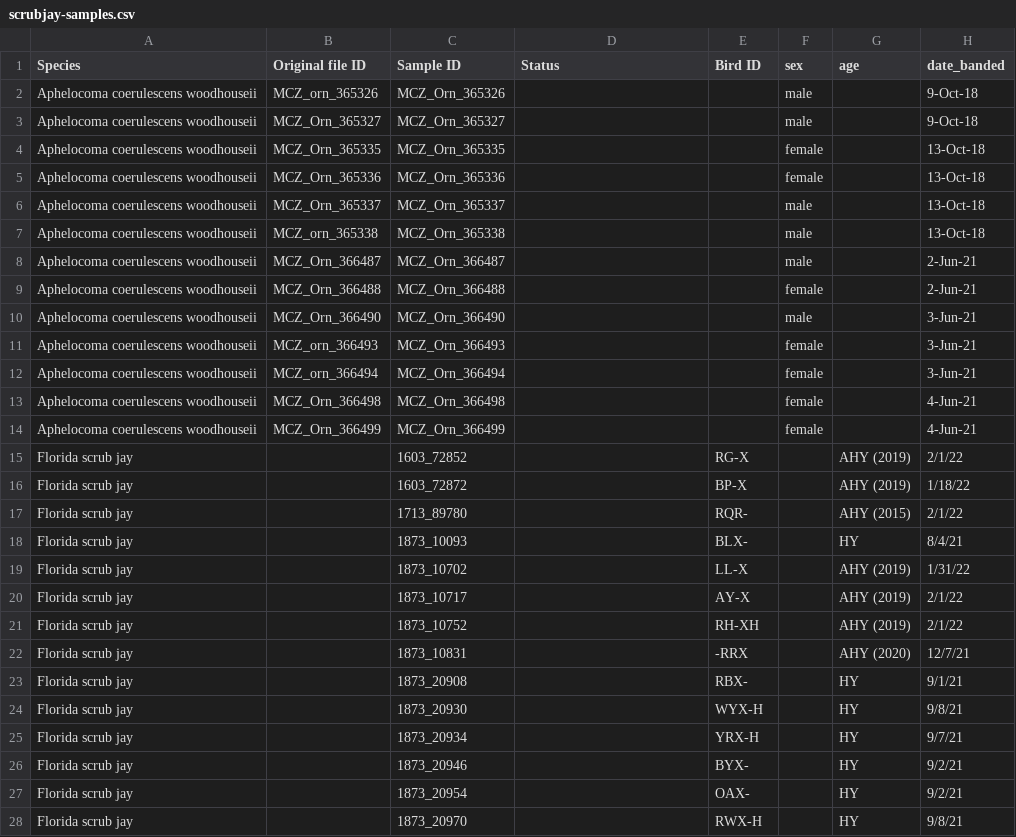
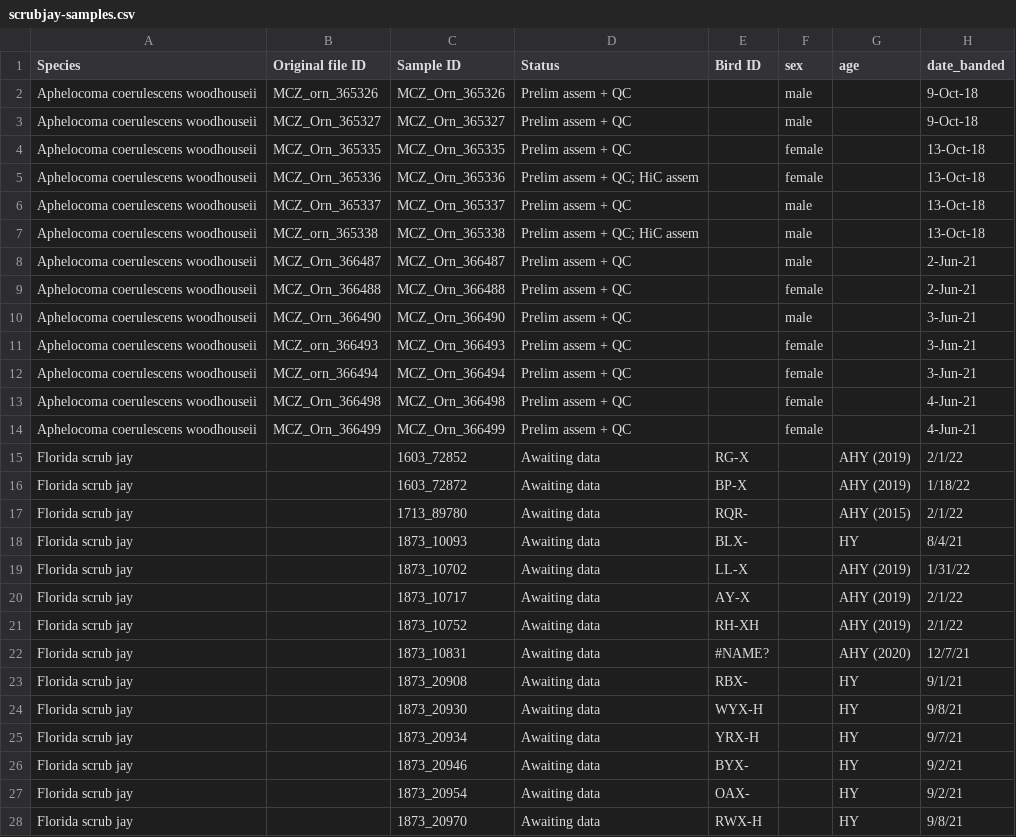
Before and after one commit to harvardinformatics/scrub-jay-genomics, a CSV file: scrubjay-samples.csv, drawn as a sheet; only a part is shown; the diff covers the shown part only; the diff names each change by its address in the sheet, - before the commit and + after, or states it on an @@ line.

Commit message:
updated sample sheet

```diff
--- a/scrubjay-samples.csv
+++ b/scrubjay-samples.csv
-D2:D4 (Status): (empty)
+D2:D4 (Status): Prelim assem + QC
-D5 (Status): (empty)
+D5 (Status): Prelim assem + QC; HiC assem
-D6 (Status): (empty)
+D6 (Status): Prelim assem + QC
-D7 (Status): (empty)
+D7 (Status): Prelim assem + QC; HiC assem
-D8:D14 (Status): (empty)
+D8:D14 (Status): Prelim assem + QC
-D15:D28 (Status): (empty)
+D15:D28 (Status): Awaiting data
-E22 (Bird ID): -RRX
+E22 (Bird ID): #NAME?
```
Also changed, not shown: 19 edited cells elsewhere in this file.
